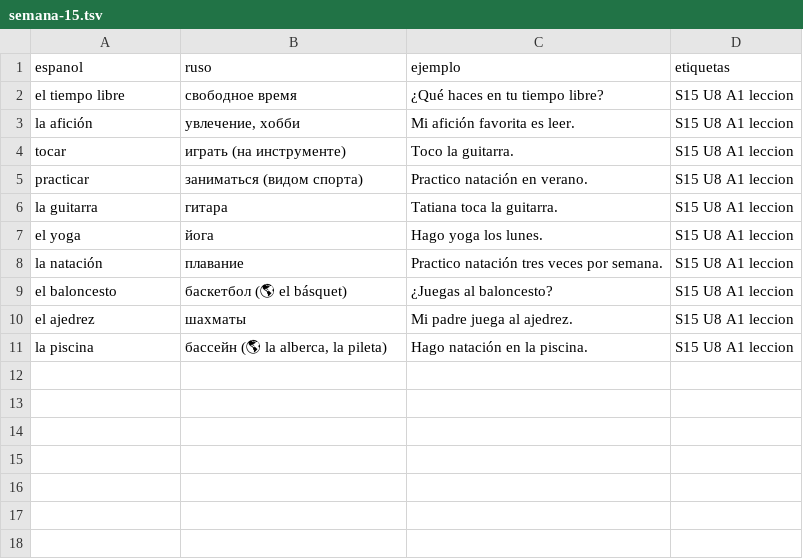
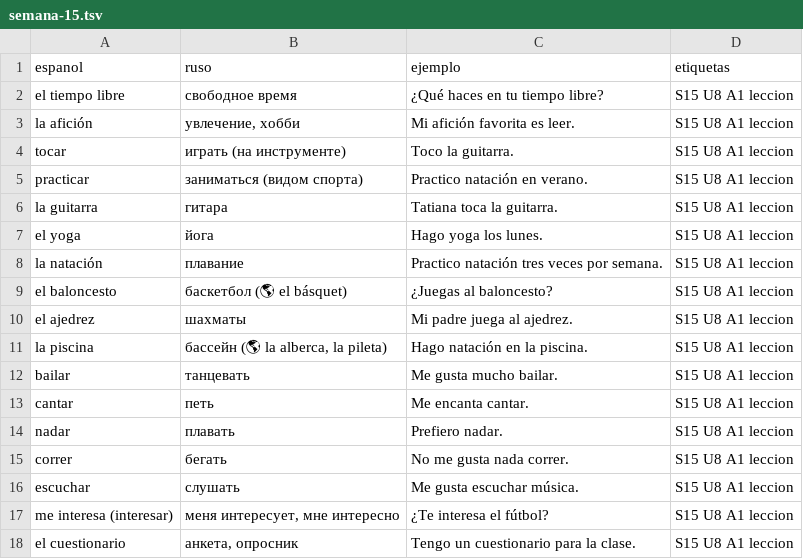
Before and after one commit to ianmusicall-max/espanol-desde-ruso, a TSV file: vocabulario/semana-15.tsv, drawn as a sheet; the diff names each change by its address in the sheet, - before the commit and + after, or states it on an @@ line.

```diff
--- a/vocabulario/semana-15.tsv
+++ b/vocabulario/semana-15.tsv
+row 12: bailar | танцевать | Me gusta mucho bailar. | S15 U8 A1 leccion
+row 13: cantar | петь | Me encanta cantar. | S15 U8 A1 leccion
+row 14: nadar | плавать | Prefiero nadar. | S15 U8 A1 leccion
+row 15: correr | бегать | No me gusta nada correr. | S15 U8 A1 leccion
+row 16: escuchar | слушать | Me gusta escuchar música. | S15 U8 A1 leccion
+row 17: me interesa (interesar) | меня интересует, мне интересно | ¿Te interesa el fútbol? | S15 U8 A1 leccion
+row 18: el cuestionario | анкета, опросник | Tengo un cuestionario para la clase. | S15 U8 A1 leccion
```
Also changed, not shown: vocabulario/semana-02.tsv, vocabulario/semana-06.tsv, 23 other files.
